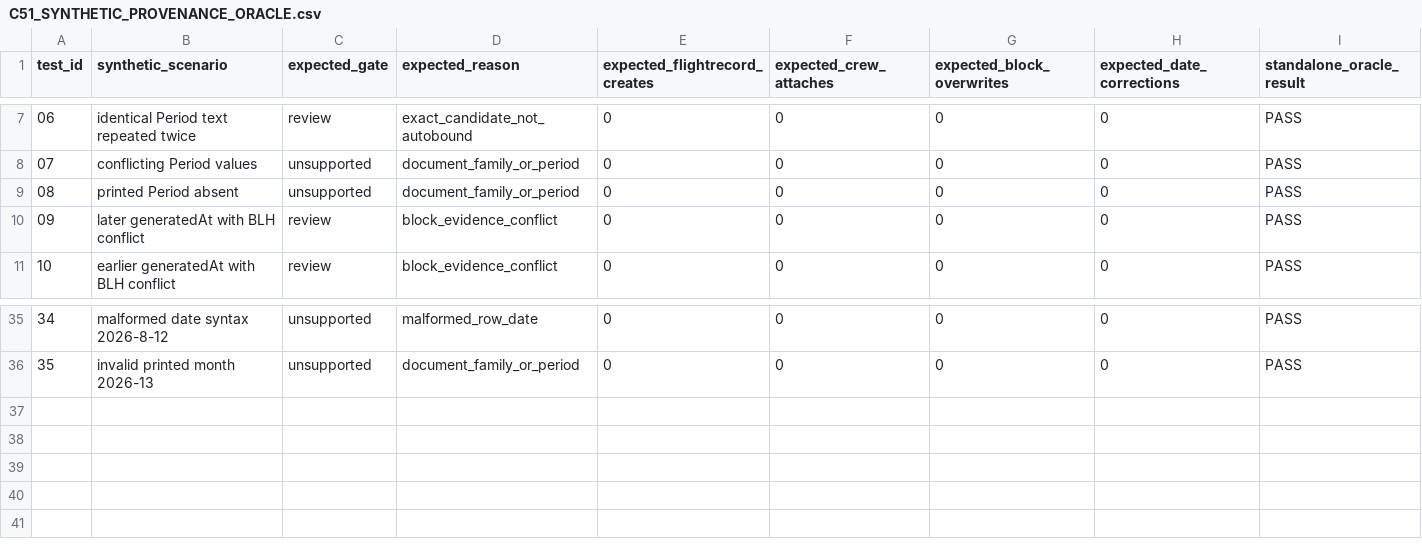
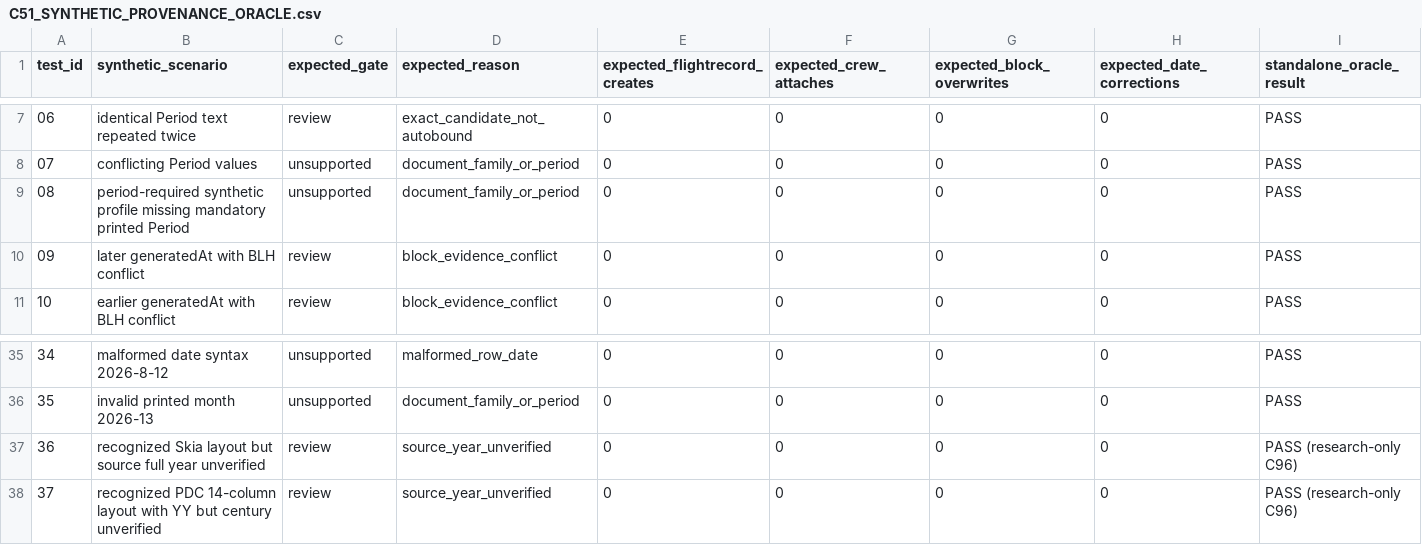
Before and after one commit to yhappcom/design-studio, a CSV file: case-studies/logmate/market-research/roster-systems/crewconnex/C51_SYNTHETIC_PROVENANCE_ORACLE.csv, drawn as a sheet; only a part is shown, gaps mark what is left out.

Commit message:
research: scope CrewConnex missing-period synthetic oracle by parser family

```diff
--- a/case-studies/logmate/market-research/roster-systems/crewconnex/C51_SYNTHETIC_PROVENANCE_ORACLE.csv
+++ b/case-studies/logmate/market-research/roster-systems/crewconnex/C51_SYNTHETIC_PROVENANCE_ORACLE.csv
@@ -8,3 +8,3 @@ test_id,synthetic_scenario,expected_gate,expected_reason,expected_flightrecord_c
 "07","conflicting Period values","unsupported","document_family_or_period","0","0","0","0","PASS"
-"08","printed Period absent","unsupported","document_family_or_period","0","0","0","0","PASS"
+"08","period-required synthetic profile missing mandatory printed Period","unsupported","document_family_or_period","0","0","0","0","PASS"
 "09","later generatedAt with BLH conflict","review","block_evidence_conflict","0","0","0","0","PASS"
@@ -36 +36,3 @@ test_id,synthetic_scenario,expected_gate,expected_reason,expected_flightrecord_c
 "35","invalid printed month 2026-13","unsupported","document_family_or_period","0","0","0","0","PASS"
+"36","recognized Skia layout but source full year unverified","review","source_year_unverified","0","0","0","0","PASS (research-only C96)"
+"37","recognized PDC 14-column layout with YY but century unverified","review","source_year_unverified","0","0","0","0","PASS (research-only C96)"
```
